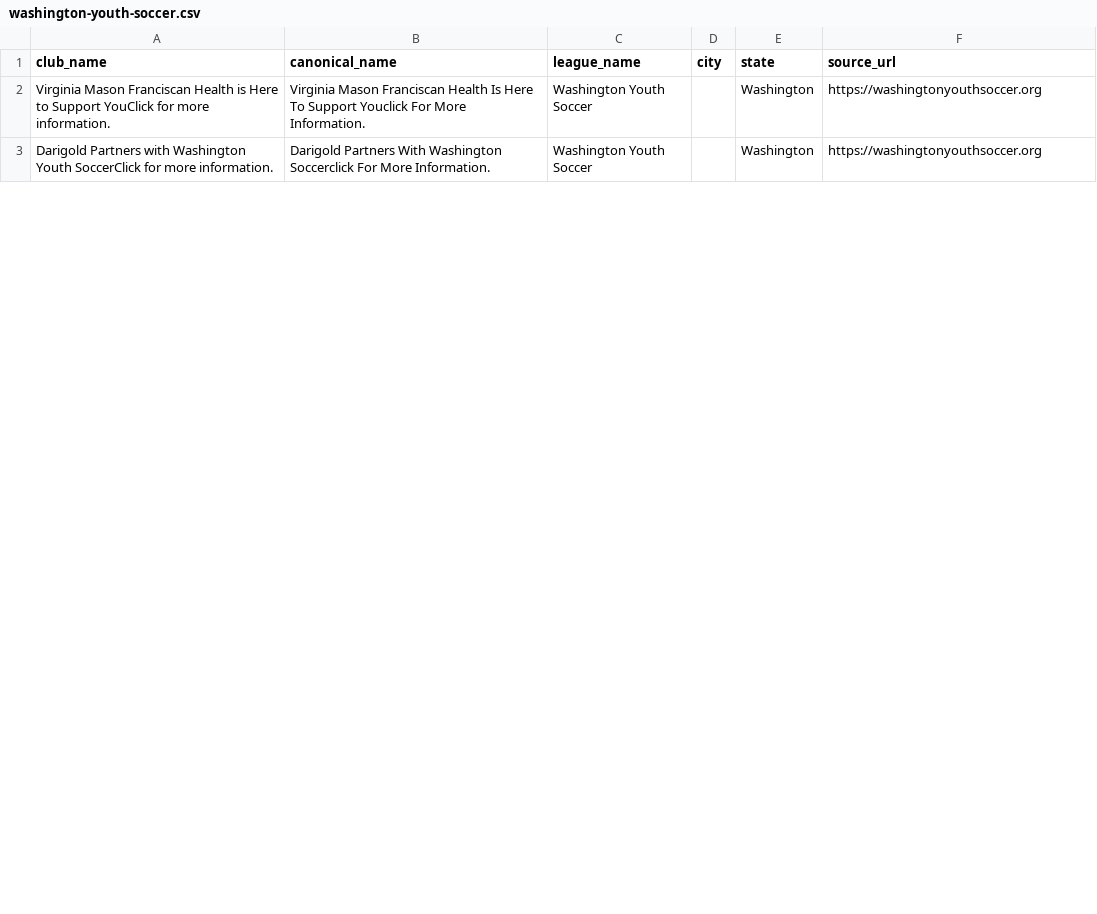
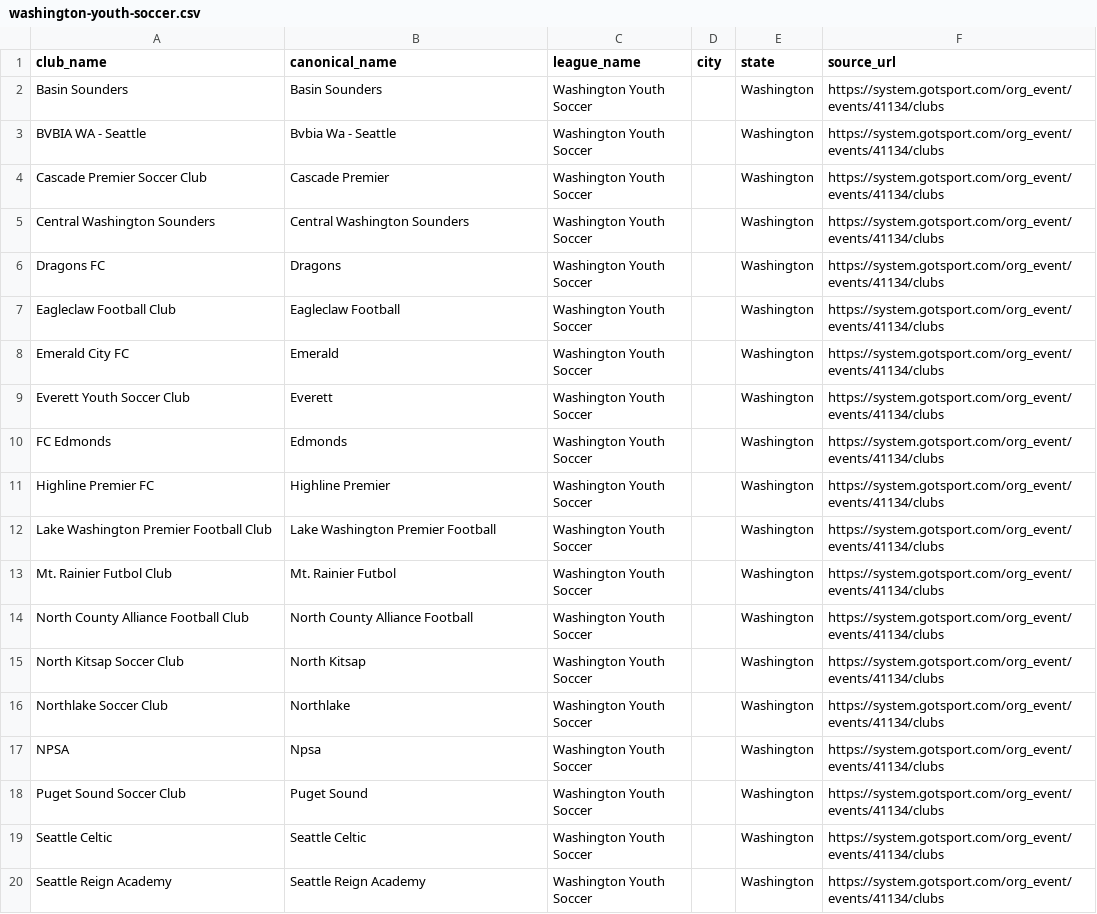
Before and after one commit to hlbiv/upshift-club-aggregator, a CSV file: scraper/output/leagues/washington-youth-soccer.csv, drawn as a sheet; only a part is shown; the diff covers the shown part only.

```diff
--- a/scraper/output/leagues/washington-youth-soccer.csv
+++ b/scraper/output/leagues/washington-youth-soccer.csv
@@ -1,3 +1,20 @@
 club_name,canonical_name,league_name,city,state,source_url
-Virginia Mason Franciscan Health is Here to Support YouClick for more information.,Virginia Mason Franciscan Health Is Here To Support Youclick For More Information.,Washington Youth Soccer,,Washington,https://washingtonyouthsoccer.org
-Darigold Partners with Washington Youth SoccerClick for more information.,Darigold Partners With Washington Soccerclick For More Information.,Washington Youth Soccer,,Washington,https://washingtonyouthsoccer.org
+Basin Sounders,Basin Sounders,Washington Youth Soccer,,Washington,https://system.gotsport.com/org_event/events/41134/clubs
+BVBIA WA - Seattle,Bvbia Wa - Seattle,Washington Youth Soccer,,Washington,https://system.gotsport.com/org_event/events/41134/clubs
+Cascade Premier Soccer Club,Cascade Premier,Washington Youth Soccer,,Washington,https://system.gotsport.com/org_event/events/41134/clubs
+Central Washington Sounders,Central Washington Sounders,Washington Youth Soccer,,Washington,https://system.gotsport.com/org_event/events/41134/clubs
+Dragons FC,Dragons,Washington Youth Soccer,,Washington,https://system.gotsport.com/org_event/events/41134/clubs
+Eagleclaw Football Club,Eagleclaw Football,Washington Youth Soccer,,Washington,https://system.gotsport.com/org_event/events/41134/clubs
+Emerald City FC,Emerald,Washington Youth Soccer,,Washington,https://system.gotsport.com/org_event/events/41134/clubs
+Everett Youth Soccer Club,Everett,Washington Youth Soccer,,Washington,https://system.gotsport.com/org_event/events/41134/clubs
+FC Edmonds,Edmonds,Washington Youth Soccer,,Washington,https://system.gotsport.com/org_event/events/41134/clubs
+Highline Premier FC,Highline Premier,Washington Youth Soccer,,Washington,https://system.gotsport.com/org_event/events/41134/clubs
+Lake Washington Premier Football Club,Lake Washington Premier Football,Washington Youth Soccer,,Washington,https://system.gotsport.com/org_event/events/41134/clubs
+Mt. Rainier Futbol Club,Mt. Rainier Futbol,Washington Youth Soccer,,Washington,https://system.gotsport.com/org_event/events/41134/clubs
+North County Alliance Football Club,North County Alliance Football,Washington Youth Soccer,,Washington,https://system.gotsport.com/org_event/events/41134/clubs
+North Kitsap Soccer Club,North Kitsap,Washington Youth Soccer,,Washington,https://system.gotsport.com/org_event/events/41134/clubs
+Northlake Soccer Club,Northlake,Washington Youth Soccer,,Washington,https://system.gotsport.com/org_event/events/41134/clubs
+NPSA,Npsa,Washington Youth Soccer,,Washington,https://system.gotsport.com/org_event/events/41134/clubs
+Puget Sound Soccer Club,Puget Sound,Washington Youth Soccer,,Washington,https://system.gotsport.com/org_event/events/41134/clubs
+Seattle Celtic,Seattle Celtic,Washington Youth Soccer,,Washington,https://system.gotsport.com/org_event/events/41134/clubs
+Seattle Reign Academy,Seattle Reign Academy,Washington Youth Soccer,,Washington,https://system.gotsport.com/org_event/events/41134/clubs
```
Also changed, not shown: 17 added rows and 3 edited cells elsewhere in this file, scraper/output/leagues/arizona-youth-soccer-association.csv, scraper/output/leagues/arkansas-state-soccer-association.csv, 22 other files.
